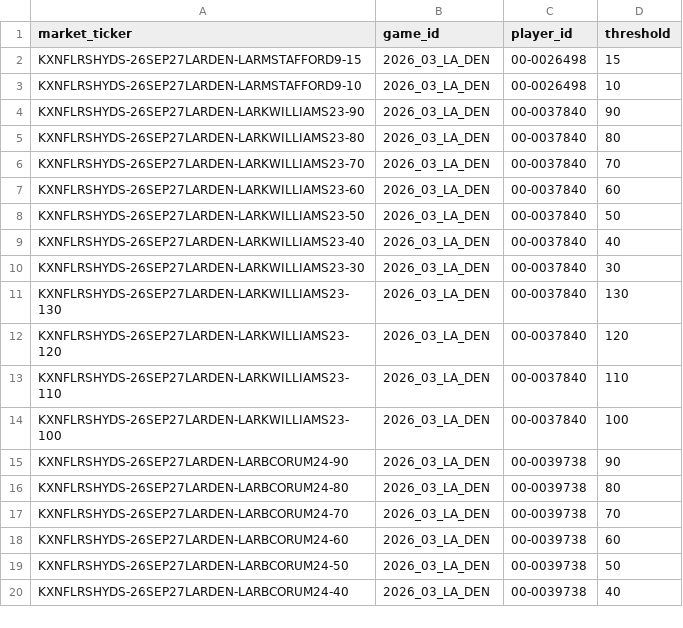
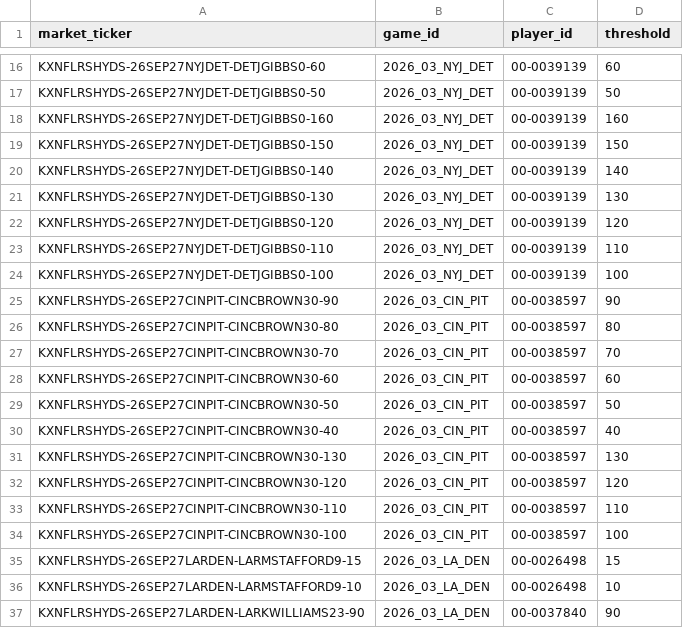
Before and after one commit to SaintSteven/Kalshi-trading-backend, a CSV file: research/nfl_prospective_paper_v001/data/rushing_market_mapping.csv, drawn as a sheet; only a part is shown, gaps mark what is left out; the shorter side is filled out with more unchanged rows; the diff covers the shown part only.

```diff
--- a/research/nfl_prospective_paper_v001/data/rushing_market_mapping.csv
+++ b/research/nfl_prospective_paper_v001/data/rushing_market_mapping.csv
@@ -2 +16,20 @@ market_ticker,game_id,player_id,threshold
+KXNFLRSHYDS-26SEP27NYJDET-DETJGIBBS0-60,2026_03_NYJ_DET,00-0039139,60
+KXNFLRSHYDS-26SEP27NYJDET-DETJGIBBS0-50,2026_03_NYJ_DET,00-0039139,50
+KXNFLRSHYDS-26SEP27NYJDET-DETJGIBBS0-160,2026_03_NYJ_DET,00-0039139,160
+KXNFLRSHYDS-26SEP27NYJDET-DETJGIBBS0-150,2026_03_NYJ_DET,00-0039139,150
+KXNFLRSHYDS-26SEP27NYJDET-DETJGIBBS0-140,2026_03_NYJ_DET,00-0039139,140
+KXNFLRSHYDS-26SEP27NYJDET-DETJGIBBS0-130,2026_03_NYJ_DET,00-0039139,130
+KXNFLRSHYDS-26SEP27NYJDET-DETJGIBBS0-120,2026_03_NYJ_DET,00-0039139,120
+KXNFLRSHYDS-26SEP27NYJDET-DETJGIBBS0-110,2026_03_NYJ_DET,00-0039139,110
+KXNFLRSHYDS-26SEP27NYJDET-DETJGIBBS0-100,2026_03_NYJ_DET,00-0039139,100
+KXNFLRSHYDS-26SEP27CINPIT-CINCBROWN30-90,2026_03_CIN_PIT,00-0038597,90
+KXNFLRSHYDS-26SEP27CINPIT-CINCBROWN30-80,2026_03_CIN_PIT,00-0038597,80
+KXNFLRSHYDS-26SEP27CINPIT-CINCBROWN30-70,2026_03_CIN_PIT,00-0038597,70
+KXNFLRSHYDS-26SEP27CINPIT-CINCBROWN30-60,2026_03_CIN_PIT,00-0038597,60
+KXNFLRSHYDS-26SEP27CINPIT-CINCBROWN30-50,2026_03_CIN_PIT,00-0038597,50
+KXNFLRSHYDS-26SEP27CINPIT-CINCBROWN30-40,2026_03_CIN_PIT,00-0038597,40
+KXNFLRSHYDS-26SEP27CINPIT-CINCBROWN30-130,2026_03_CIN_PIT,00-0038597,130
+KXNFLRSHYDS-26SEP27CINPIT-CINCBROWN30-120,2026_03_CIN_PIT,00-0038597,120
+KXNFLRSHYDS-26SEP27CINPIT-CINCBROWN30-110,2026_03_CIN_PIT,00-0038597,110
+KXNFLRSHYDS-26SEP27CINPIT-CINCBROWN30-100,2026_03_CIN_PIT,00-0038597,100
 KXNFLRSHYDS-26SEP27LARDEN-LARMSTAFFORD9-15,2026_03_LA_DEN,00-0026498,15
```
Also changed, not shown: 14 added rows elsewhere in this file, research/nfl_prospective_paper_v001/data/collector_health.csv, 9 other files.
